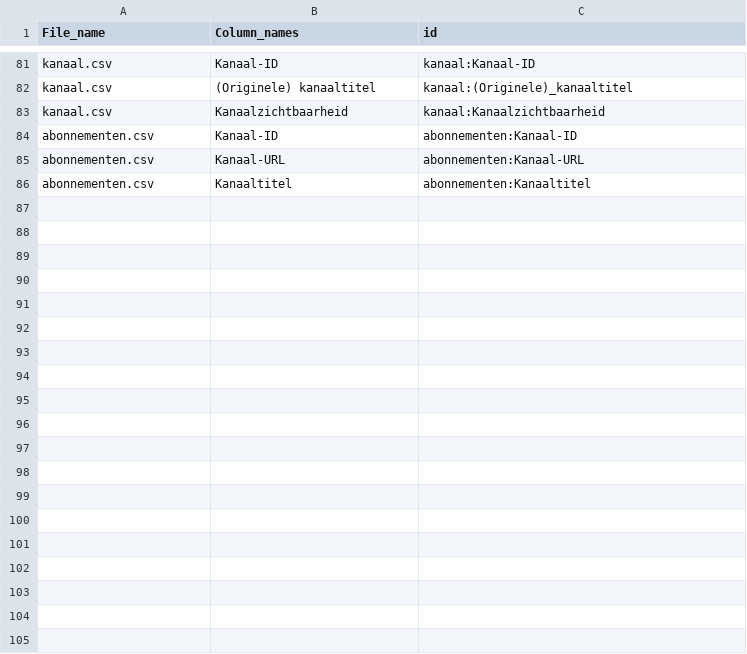
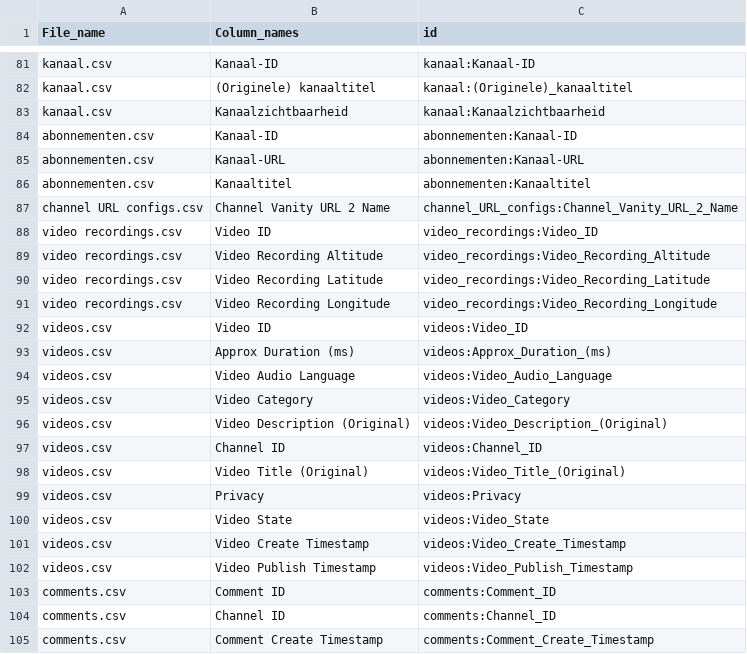
Before and after one commit to what-if-horizon/what-if-data-donation, a CSV file: structure_donations/Processed_structure_donations/Youtube/Column_names_final/YT_Merged_Column_Names.csv, drawn as a sheet; only a part is shown, gaps mark what is left out; the diff covers the shown part only; the diff names each change by its address in the sheet, - before the commit and + after, or states it on an @@ line.

Commit message:
youtube update with new data

```diff
--- a/structure_donations/Processed_structure_donations/Youtube/Column_names_final/YT_Merged_Column_Names.csv
+++ b/structure_donations/Processed_structure_donations/Youtube/Column_names_final/YT_Merged_Column_Names.csv
+row 87: channel URL configs.csv | Channel Vanity URL 2 Name | channel_URL_configs:Channel_Vanity_URL_2_Name
+row 88: video recordings.csv | Video ID | video_recordings:Video_ID
+row 89: video recordings.csv | Video Recording Altitude | video_recordings:Video_Recording_Altitude
+row 90: video recordings.csv | Video Recording Latitude | video_recordings:Video_Recording_Latitude
+row 91: video recordings.csv | Video Recording Longitude | video_recordings:Video_Recording_Longitude
+row 92: videos.csv | Video ID | videos:Video_ID
+row 93: videos.csv | Approx Duration (ms) | videos:Approx_Duration_(ms)
+row 94: videos.csv | Video Audio Language | videos:Video_Audio_Language
+row 95: videos.csv | Video Category | videos:Video_Category
+row 96: videos.csv | Video Description (Original) | videos:Video_Description_(Original)
+row 97: videos.csv | Channel ID | videos:Channel_ID
+row 98: videos.csv | Video Title (Original) | videos:Video_Title_(Original)
+row 99: videos.csv | Privacy | videos:Privacy
+row 100: videos.csv | Video State | videos:Video_State
+row 101: videos.csv | Video Create Timestamp | videos:Video_Create_Timestamp
+row 102: videos.csv | Video Publish Timestamp | videos:Video_Publish_Timestamp
+row 103: comments.csv | Comment ID | comments:Comment_ID
+row 104: comments.csv | Channel ID | comments:Channel_ID
+row 105: comments.csv | Comment Create Timestamp | comments:Comment_Create_Timestamp
```
Also changed, not shown: 17 added rows elsewhere in this file, 9 other files.
